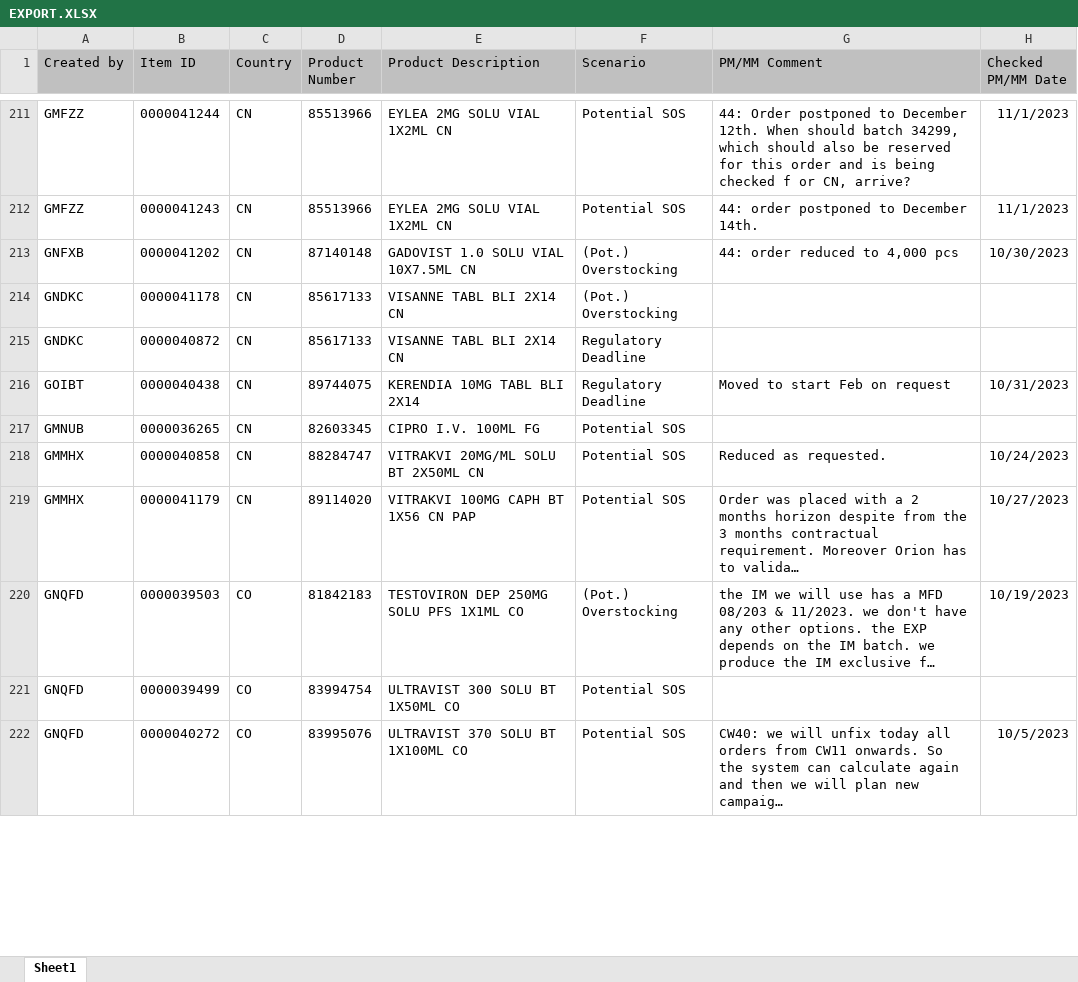
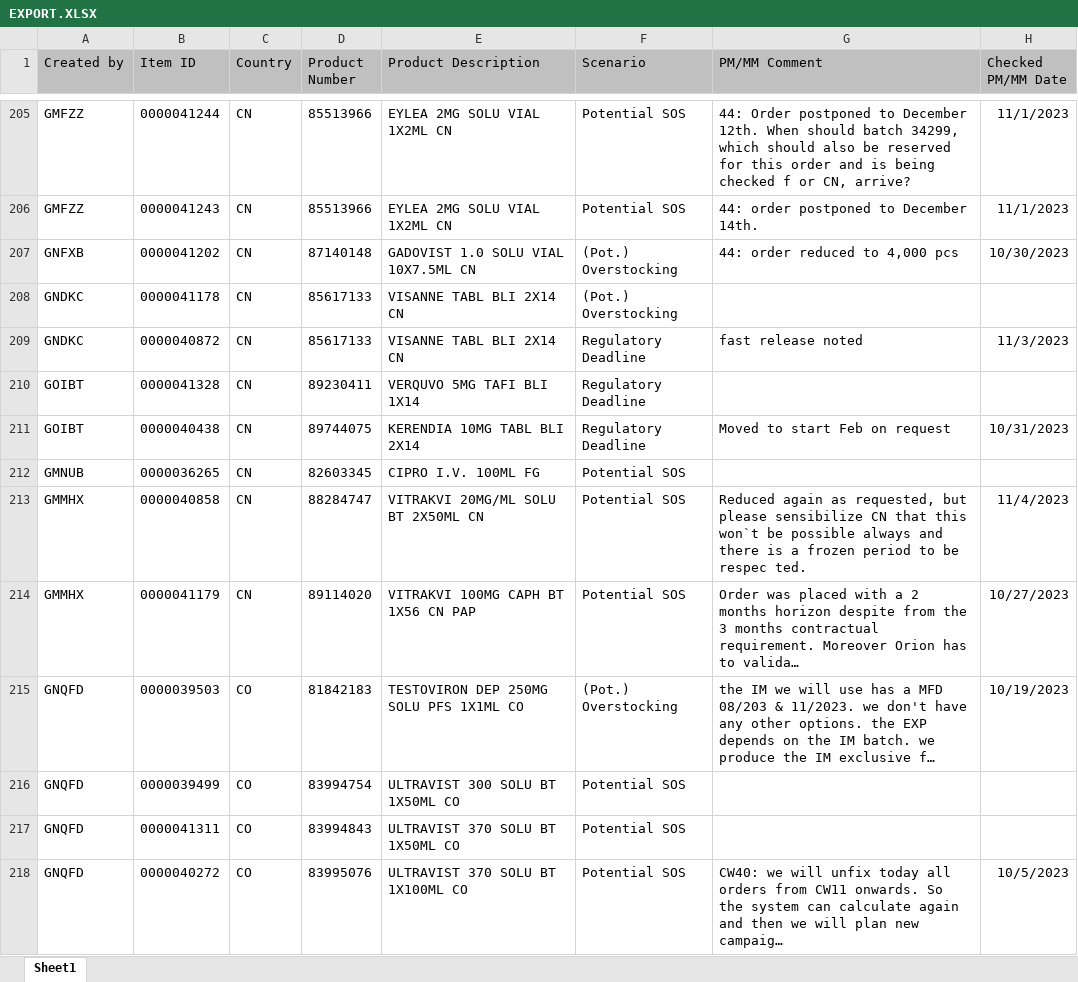
Before and after one commit to janphoenix/rct2, an Excel workbook: EXPORT.XLSX, sheet Sheet1, drawn as a sheet; only a part is shown, gaps mark what is left out; long unchanged cells end in …; values as stored, in another font and other column widths than the file's, no borders; addresses are those after the commit; ↵ is a line break in a cell; the diff covers the shown part only; the diff names each change by its address in the sheet, - before the commit and + after, or states it on an @@ line.

```diff
--- a/EXPORT.XLSX (sheet Sheet1)
+++ b/EXPORT.XLSX (sheet Sheet1)
-G209 (PM/MM Comment): (empty)
+G209 (PM/MM Comment): fast release noted
-H209 (Checked PM/MM Date): (empty)
+H209 (Checked PM/MM Date): 11/3/2023
+row 210: GOIBT | 0000041328 | CN | 89230411 | VERQUVO 5MG TAFI BLI 1X14 | Regulatory Deadline
-G213 (PM/MM Comment): Reduced as requested.
+G213 (PM/MM Comment): Reduced again as requested, but please sensibilize CN that this won`t be possible always and there is a frozen period to be ↵ respec ted.
-H213 (Checked PM/MM Date): 10/24/2023
+H213 (Checked PM/MM Date): 11/4/2023
+row 217: GNQFD | 0000041311 | CO | 83994843 | ULTRAVIST 370 SOLU BT 1X50ML CO | Potential SOS
```
Also changed, not shown: 29 added rows, 70 removed rows and 77 edited cells elsewhere in this sheet.
